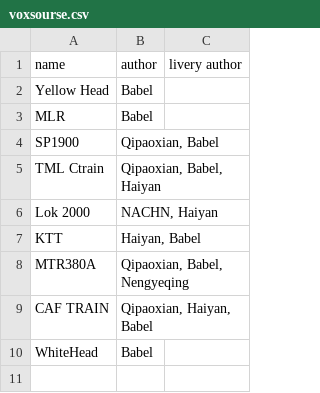
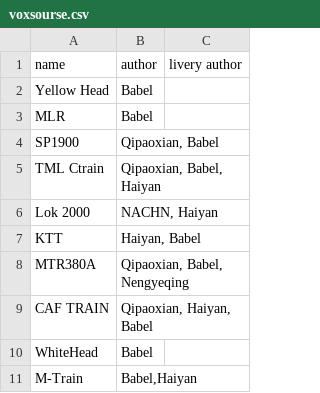
Before and after one commit to Babel-TTT/China-Set-MTR-Addon, a CSV file: docs/voxsourse.csv, drawn as a sheet; the diff names each change by its address in the sheet, - before the commit and + after, or states it on an @@ line.

```diff
--- a/docs/voxsourse.csv
+++ b/docs/voxsourse.csv
+row 11: M-Train | Babel,Haiyan
```
Also changed, not shown: 13 other files.
